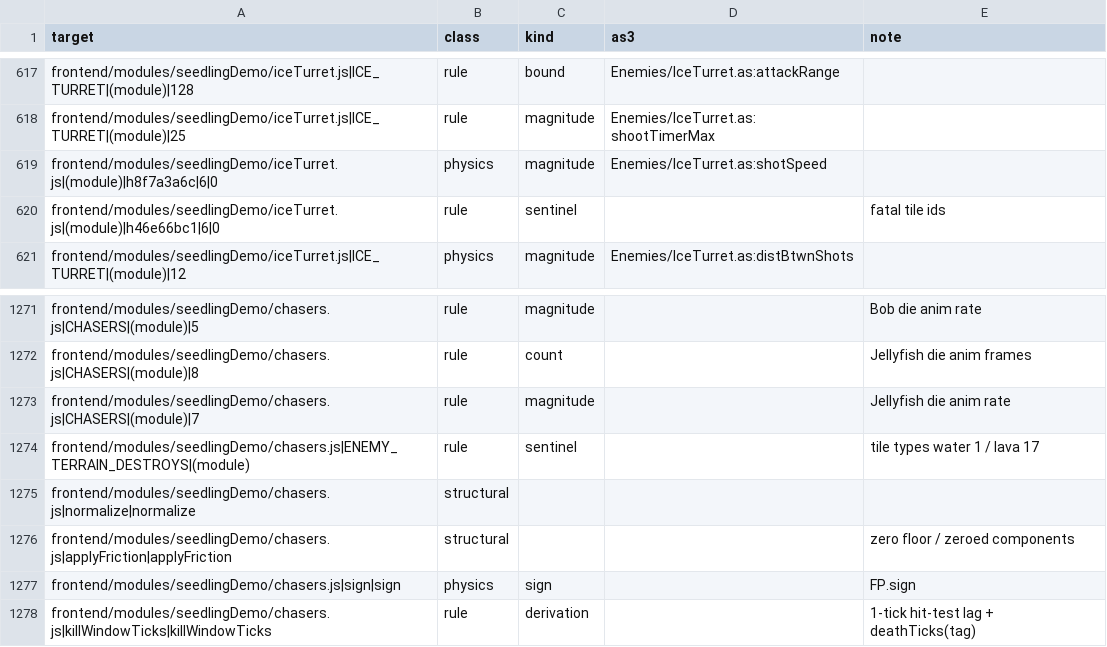
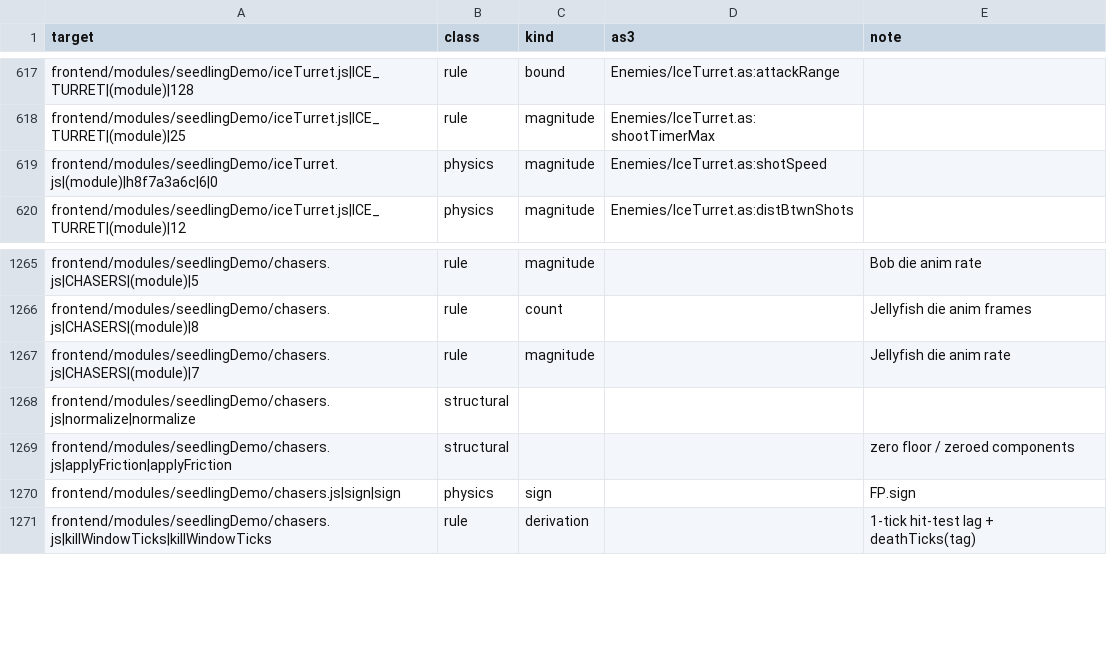
Before and after one commit to PeerInfinity/Archipelago-CC, a CSV file: scripts/procgen/seedling-constants-fields.csv, drawn as a sheet; only a part is shown, gaps mark what is left out; the diff covers the shown part only.

```diff
--- a/scripts/procgen/seedling-constants-fields.csv
+++ b/scripts/procgen/seedling-constants-fields.csv
@@ -619,3 +619,2 @@ frontend/modules/seedlingDemo/iceTurret.js|ICE_TURRET|(module)|25,rule,magnitude
 frontend/modules/seedlingDemo/iceTurret.js|(module)|h8f7a3a6c|6|0,physics,magnitude,Enemies/IceTurret.as:shotSpeed,
-frontend/modules/seedlingDemo/iceTurret.js|(module)|h46e66bc1|6|0,rule,sentinel,,fatal tile ids
 frontend/modules/seedlingDemo/iceTurret.js|ICE_TURRET|(module)|12,physics,magnitude,Enemies/IceTurret.as:distBtwnShots,
@@ -1273,3 +1267,2 @@ frontend/modules/seedlingDemo/chasers.js|CHASERS|(module)|8,rule,count,,Jellyfis
 frontend/modules/seedlingDemo/chasers.js|CHASERS|(module)|7,rule,magnitude,,Jellyfish die anim rate
-frontend/modules/seedlingDemo/chasers.js|ENEMY_TERRAIN_DESTROYS|(module),rule,sentinel,,tile types water 1 / lava 17
 frontend/modules/seedlingDemo/chasers.js|normalize|normalize,structural,,,
```
Also changed, not shown: 2 added rows and 7 removed rows elsewhere in this file, 8 other files.
